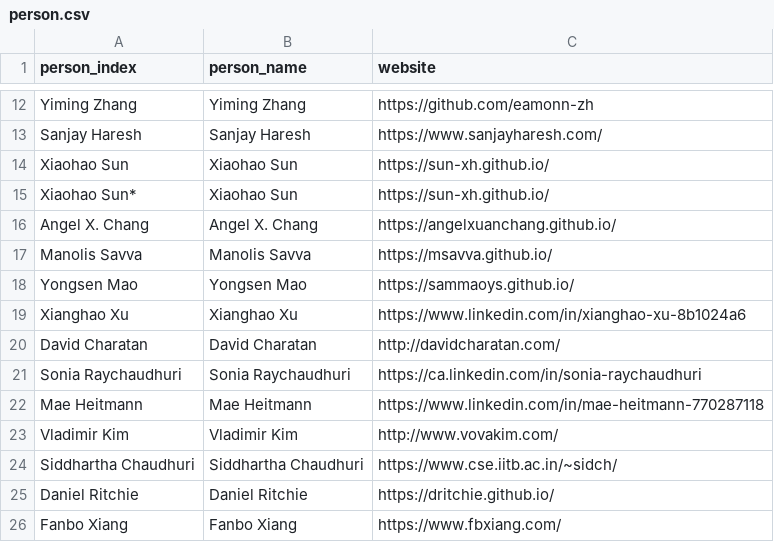
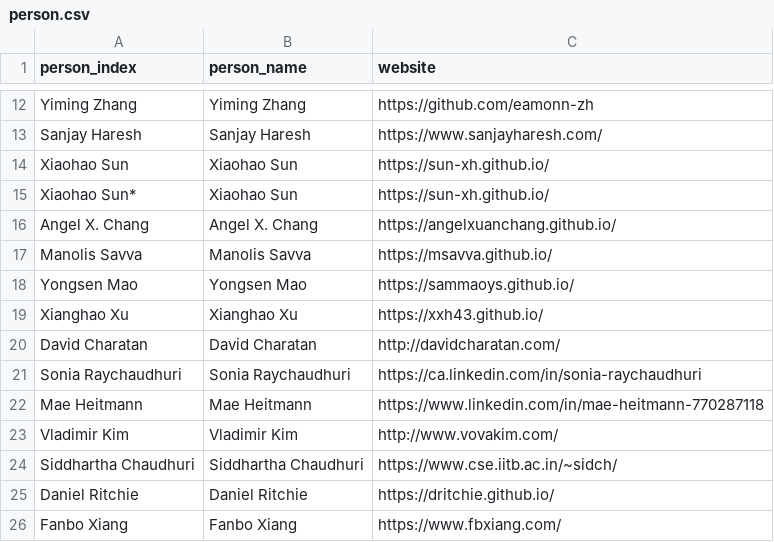
Before and after one commit to Jianghanxiao/jianghanxiao.github.io, a CSV file: data/person.csv, drawn as a sheet; only a part is shown, gaps mark what is left out.

```diff
--- a/data/person.csv
+++ b/data/person.csv
@@ -18,3 +18,3 @@ Manolis Savva,Manolis Savva,https://msavva.github.io/
 Yongsen Mao,Yongsen Mao,https://sammaoys.github.io/
-Xianghao Xu,Xianghao Xu,https://www.linkedin.com/in/xianghao-xu-8b1024a6
+Xianghao Xu,Xianghao Xu,https://xxh43.github.io/
 David Charatan,David Charatan,http://davidcharatan.com/
```
Also changed, not shown: 2 other files.
